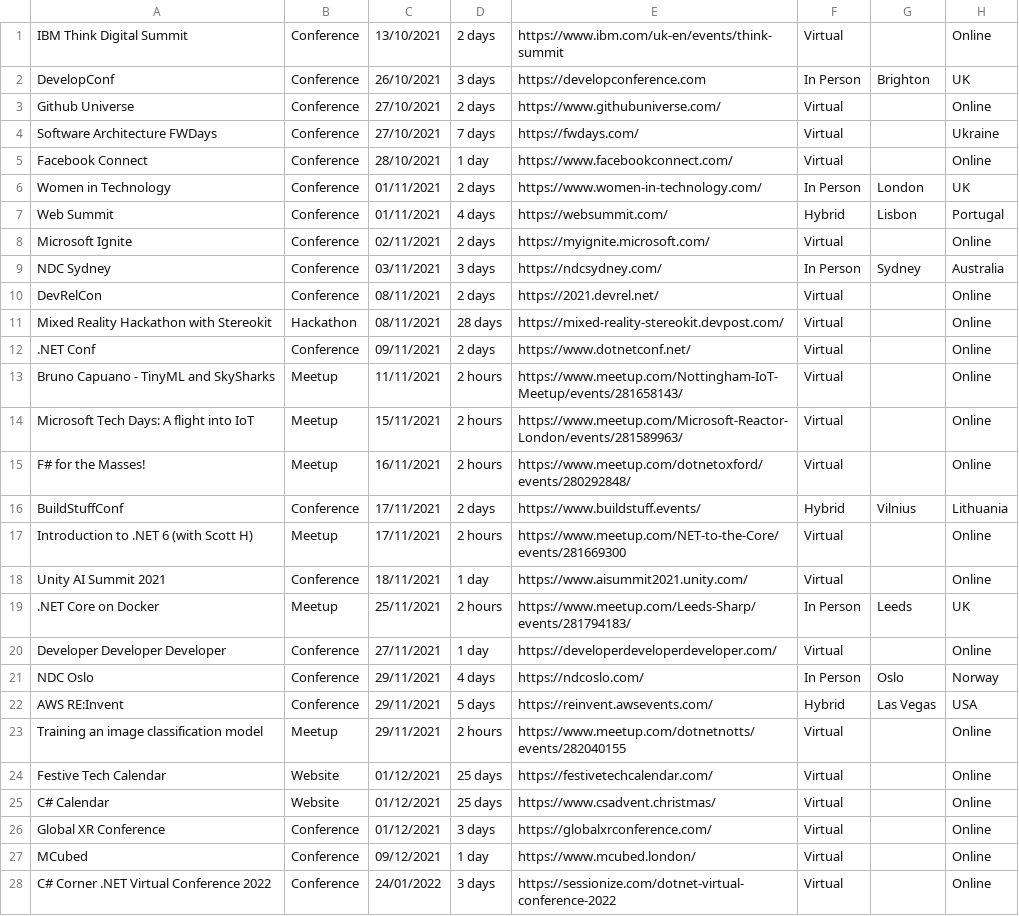
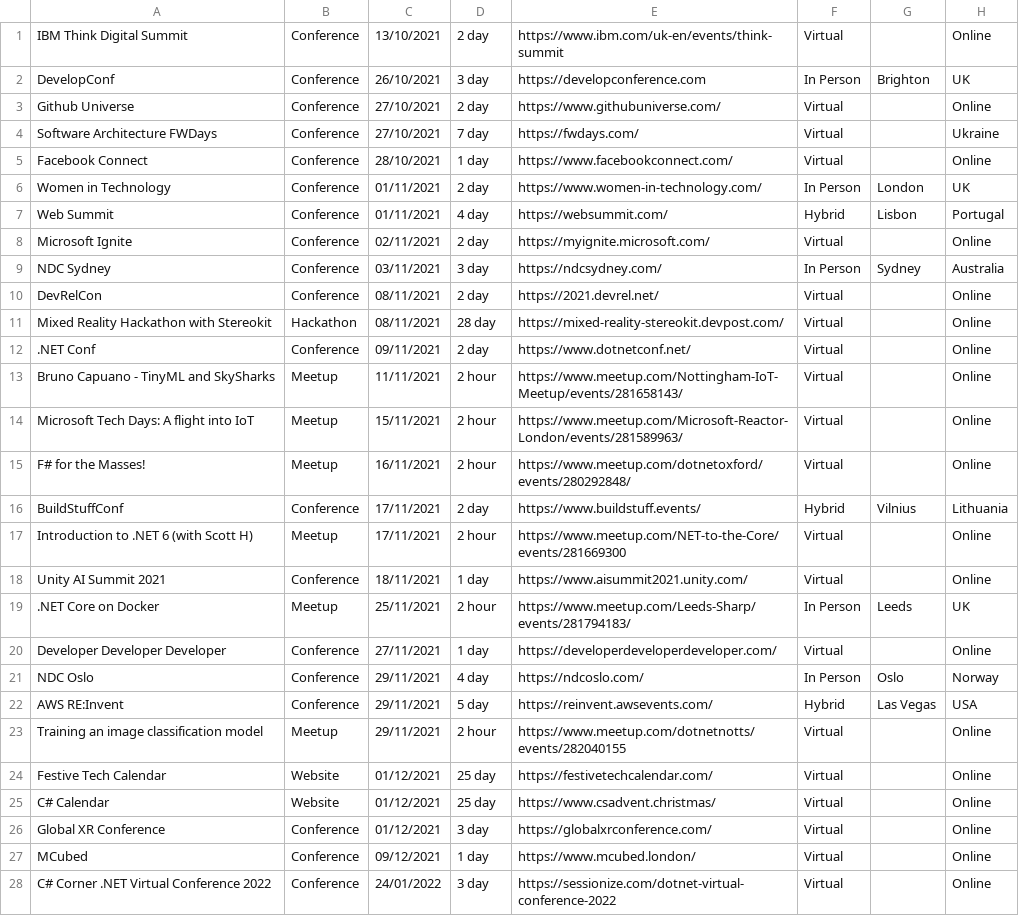
Before and after one commit to Avanade/TechCommunityCalendar, a CSV file: src/TechCommunityCalendar.Solution/TechCommunityCalendar.CoreWebApplication/wwwroot/Data/TechEvents.csv, drawn as a sheet; only a part is shown; the diff covers the shown part only.

Commit message:
Current events section added Code improvements

```diff
--- a/src/TechCommunityCalendar.Solution/TechCommunityCalendar.CoreWebApplication/wwwroot/Data/TechEvents.csv
+++ b/src/TechCommunityCalendar.Solution/TechCommunityCalendar.CoreWebApplication/wwwroot/Data/TechEvents.csv
@@ -1,28 +1,28 @@
-IBM Think Digital Summit,Conference,13/10/2021,2 days,https://www.ibm.com/uk-en/events/think-summit,Virtual,,Online
-DevelopConf,Conference,26/10/2021,3 days,https://developconference.com,In Person,Brighton,UK
-Github Universe,Conference,27/10/2021,2 days,https://www.githubuniverse.com/,Virtual,,Online
-Software Architecture FWDays,Conference,27/10/2021,7 days,https://fwdays.com/,Virtual,,Ukraine
+IBM Think Digital Summit,Conference,13/10/2021,2 day,https://www.ibm.com/uk-en/events/think-summit,Virtual,,Online
+DevelopConf,Conference,26/10/2021,3 day,https://developconference.com,In Person,Brighton,UK
+Github Universe,Conference,27/10/2021,2 day,https://www.githubuniverse.com/,Virtual,,Online
+Software Architecture FWDays,Conference,27/10/2021,7 day,https://fwdays.com/,Virtual,,Ukraine
 Facebook Connect,Conference,28/10/2021,1 day,https://www.facebookconnect.com/,Virtual,,Online
-Women in Technology,Conference,01/11/2021,2 days,https://www.women-in-technology.com/,In Person,London,UK
-Web Summit,Conference,01/11/2021,4 days,https://websummit.com/,Hybrid,Lisbon,Portugal
-Microsoft Ignite,Conference,02/11/2021,2 days,https://myignite.microsoft.com/,Virtual,,Online
-NDC Sydney,Conference,03/11/2021,3 days,https://ndcsydney.com/,In Person,Sydney,Australia
-DevRelCon,Conference,08/11/2021,2 days,https://2021.devrel.net/,Virtual,,Online
-Mixed Reality Hackathon with Stereokit,Hackathon,08/11/2021,28 days,https://mixed-reality-stereokit.devpost.com/,Virtual,,Online
-.NET Conf,Conference,09/11/2021,2 days,https://www.dotnetconf.net/,Virtual,,Online
-Bruno Capuano - TinyML and SkySharks,Meetup,11/11/2021,2 hours,https://www.meetup.com/Nottingham-IoT-Meetup/events/281658143/,Virtual,,Online
-Microsoft Tech Days: A flight into IoT,Meetup,15/11/2021,2 hours,https://www.meetup.com/Microsoft-Reactor-London/events/281589963/,Virtual,,Online
-F# for the Masses!,Meetup,16/11/2021,2 hours,https://www.meetup.com/dotnetoxford/events/280292848/,Virtual,,Online
-BuildStuffConf,Conference,17/11/2021,2 days,https://www.buildstuff.events/,Hybrid,Vilnius,Lithuania
-Introduction to .NET 6 (with Scott H),Meetup,17/11/2021,2 hours,https://www.meetup.com/NET-to-the-Core/events/281669300,Virtual,,Online
+Women in Technology,Conference,01/11/2021,2 day,https://www.women-in-technology.com/,In Person,London,UK
+Web Summit,Conference,01/11/2021,4 day,https://websummit.com/,Hybrid,Lisbon,Portugal
+Microsoft Ignite,Conference,02/11/2021,2 day,https://myignite.microsoft.com/,Virtual,,Online
+NDC Sydney,Conference,03/11/2021,3 day,https://ndcsydney.com/,In Person,Sydney,Australia
+DevRelCon,Conference,08/11/2021,2 day,https://2021.devrel.net/,Virtual,,Online
+Mixed Reality Hackathon with Stereokit,Hackathon,08/11/2021,28 day,https://mixed-reality-stereokit.devpost.com/,Virtual,,Online
+.NET Conf,Conference,09/11/2021,2 day,https://www.dotnetconf.net/,Virtual,,Online
+Bruno Capuano - TinyML and SkySharks,Meetup,11/11/2021,2 hour,https://www.meetup.com/Nottingham-IoT-Meetup/events/281658143/,Virtual,,Online
+Microsoft Tech Days: A flight into IoT,Meetup,15/11/2021,2 hour,https://www.meetup.com/Microsoft-Reactor-London/events/281589963/,Virtual,,Online
+F# for the Masses!,Meetup,16/11/2021,2 hour,https://www.meetup.com/dotnetoxford/events/280292848/,Virtual,,Online
+BuildStuffConf,Conference,17/11/2021,2 day,https://www.buildstuff.events/,Hybrid,Vilnius,Lithuania
+Introduction to .NET 6 (with Scott H),Meetup,17/11/2021,2 hour,https://www.meetup.com/NET-to-the-Core/events/281669300,Virtual,,Online
 Unity AI Summit 2021,Conference,18/11/2021,1 day,https://www.aisummit2021.unity.com/,Virtual,,Online
-.NET Core on Docker,Meetup,25/11/2021,2 hours,https://www.meetup.com/Leeds-Sharp/events/281794183/,In Person,Leeds,UK
+.NET Core on Docker,Meetup,25/11/2021,2 hour,https://www.meetup.com/Leeds-Sharp/events/281794183/,In Person,Leeds,UK
 Developer Developer Developer,Conference,27/11/2021,1 day,https://developerdeveloperdeveloper.com/,Virtual,,Online
-NDC Oslo,Conference,29/11/2021,4 days,https://ndcoslo.com/,In Person,Oslo,Norway
-AWS RE:Invent,Conference,29/11/2021,5 days,https://reinvent.awsevents.com/,Hybrid,Las Vegas,USA
-Training an image classification model,Meetup,29/11/2021,2 hours,https://www.meetup.com/dotnetnotts/events/282040155,Virtual,,Online
-Festive Tech Calendar,Website,01/12/2021,25 days,https://festivetechcalendar.com/,Virtual,,Online
-C# Calendar,Website,01/12/2021,25 days,https://www.csadvent.christmas/,Virtual,,Online
-Global XR Conference,Conference,01/12/2021,3 days,https://globalxrconference.com/,Virtual,,Online
+NDC Oslo,Conference,29/11/2021,4 day,https://ndcoslo.com/,In Person,Oslo,Norway
+AWS RE:Invent,Conference,29/11/2021,5 day,https://reinvent.awsevents.com/,Hybrid,Las Vegas,USA
+Training an image classification model,Meetup,29/11/2021,2 hour,https://www.meetup.com/dotnetnotts/events/282040155,Virtual,,Online
+Festive Tech Calendar,Website,01/12/2021,25 day,https://festivetechcalendar.com/,Virtual,,Online
+C# Calendar,Website,01/12/2021,25 day,https://www.csadvent.christmas/,Virtual,,Online
+Global XR Conference,Conference,01/12/2021,3 day,https://globalxrconference.com/,Virtual,,Online
 MCubed,Conference,09/12/2021,1 day,https://www.mcubed.london/,Virtual,,Online
-C# Corner .NET Virtual Conference 2022,Conference,24/01/2022,3 days,https://sessionize.com/dotnet-virtual-conference-2022,Virtual,,Online
+C# Corner .NET Virtual Conference 2022,Conference,24/01/2022,3 day,https://sessionize.com/dotnet-virtual-conference-2022,Virtual,,Online
```
Also changed, not shown: 24 edited cells elsewhere in this file, 9 other files.
